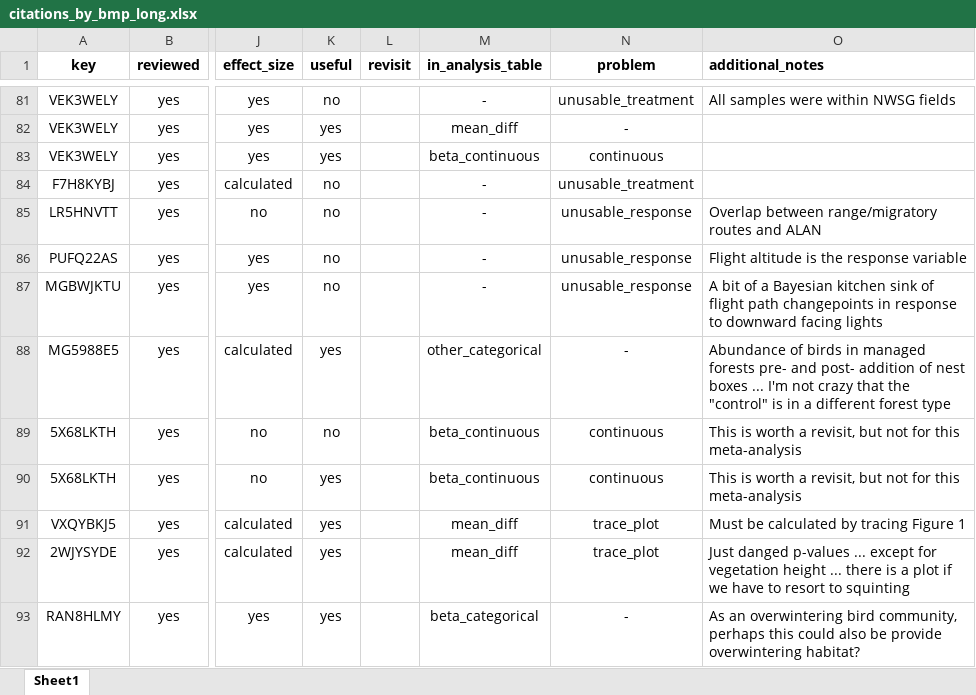
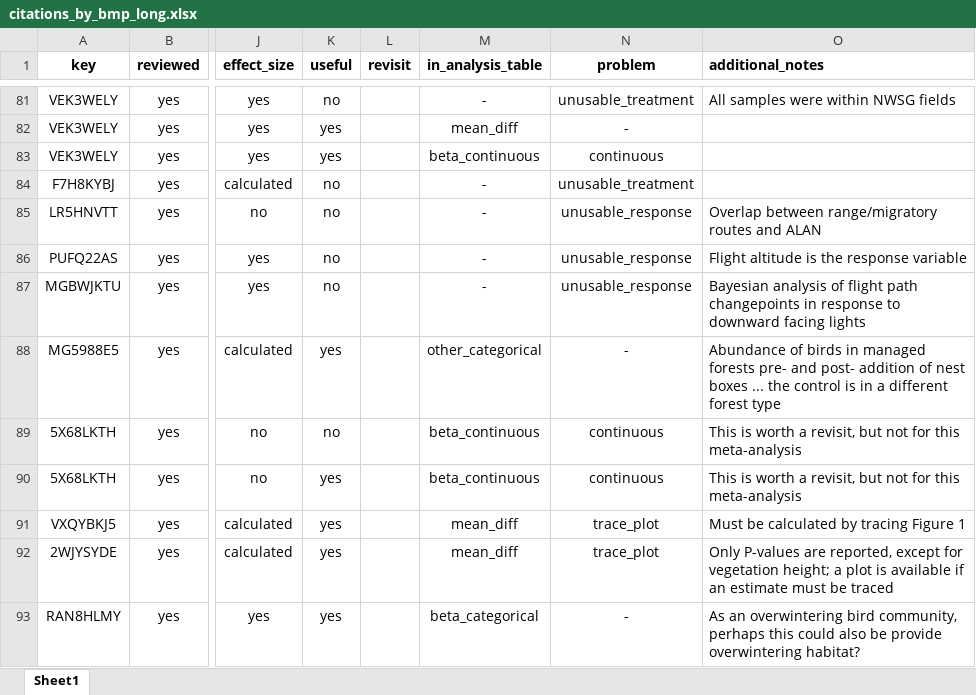
Before and after one commit to evansbrians/bmp_meta-analysis, an Excel workbook: data/raw/citations_by_bmp_long.xlsx, sheet Sheet1, drawn as a sheet; only a part is shown, gaps mark what is left out; values as stored, in another font and other column widths than the file's, no borders; charts and pictures not drawn; the diff covers the shown part only; the diff names each change by its address in the sheet, - before the commit and + after, or states it on an @@ line.

```diff
--- a/data/raw/citations_by_bmp_long.xlsx (sheet Sheet1)
+++ b/data/raw/citations_by_bmp_long.xlsx (sheet Sheet1)
-O87 (additional_notes): A bit of a Bayesian kitchen sink of flight…
+O87 (additional_notes): Bayesian analysis of flight…
-O88 (additional_notes): …boxes ... I'm not crazy that the "control" is in…
+O88 (additional_notes): …boxes ... the control is in…
-O92 (additional_notes): Just danged p-values ... except for vegetation height ... there is a plot if we have to resort to squinting
+O92 (additional_notes): Only P-values are reported, except for vegetation height; a plot is available if an estimate must be traced
```
Also changed, not shown: 90 edited cells elsewhere in this sheet, charts or pictures, data/raw/bmp_review_analysis_subset.xlsx, 1 other file.
